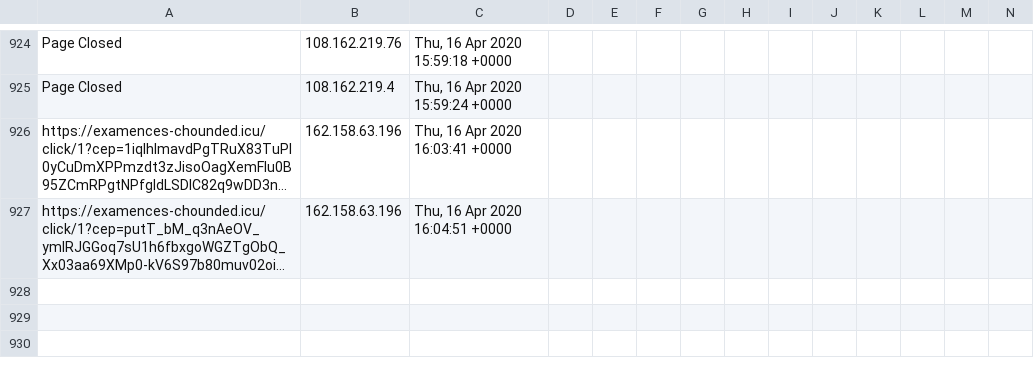
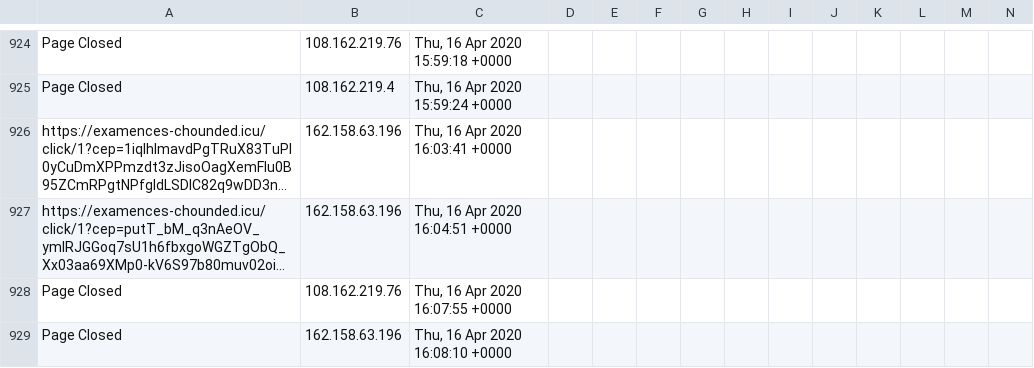
Before and after one commit to runacode/devi2, a CSV file: logs/2020__April.csv, drawn as a sheet; only a part is shown, gaps mark what is left out; long unchanged cells end in …; rows hold the shown columns only; the diff names each change by its address in the sheet, - before the commit and + after, or states it on an @@ line.

Commit message:
Site Editor Update

```diff
--- a/logs/2020__April.csv
+++ b/logs/2020__April.csv
+row 928: Page Closed | 108.162.219.76 | Thu, 16 Apr 2020 16:07:55 +0000
+row 929: Page Closed | 162.158.63.196 | Thu, 16 Apr 2020 16:08:10 +0000
```
